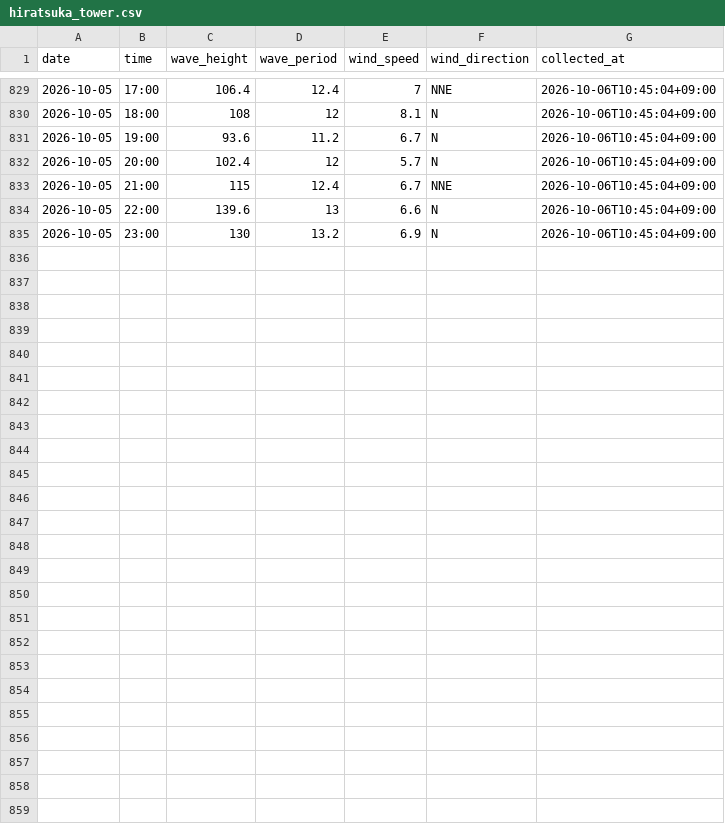
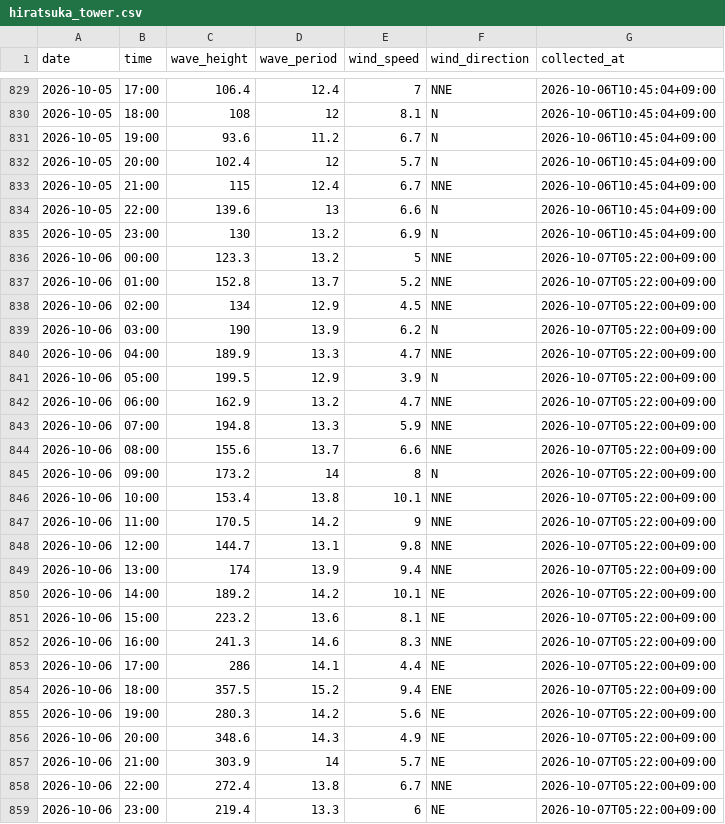
Before and after one commit to Togawa55/hiratsuka-tower-data, a CSV file: data/hiratsuka_tower.csv, drawn as a sheet; only a part is shown, gaps mark what is left out; the diff names each change by its address in the sheet, - before the commit and + after, or states it on an @@ line.

```diff
--- a/data/hiratsuka_tower.csv
+++ b/data/hiratsuka_tower.csv
+row 836: 2026-10-06 | 00:00 | 123.3 | 13.2 | 5 | NNE | 2026-10-07T05:22:00+09:00
+row 837: 2026-10-06 | 01:00 | 152.8 | 13.7 | 5.2 | NNE | 2026-10-07T05:22:00+09:00
+row 838: 2026-10-06 | 02:00 | 134 | 12.9 | 4.5 | NNE | 2026-10-07T05:22:00+09:00
+row 839: 2026-10-06 | 03:00 | 190 | 13.9 | 6.2 | N | 2026-10-07T05:22:00+09:00
+row 840: 2026-10-06 | 04:00 | 189.9 | 13.3 | 4.7 | NNE | 2026-10-07T05:22:00+09:00
+row 841: 2026-10-06 | 05:00 | 199.5 | 12.9 | 3.9 | N | 2026-10-07T05:22:00+09:00
+row 842: 2026-10-06 | 06:00 | 162.9 | 13.2 | 4.7 | NNE | 2026-10-07T05:22:00+09:00
+row 843: 2026-10-06 | 07:00 | 194.8 | 13.3 | 5.9 | NNE | 2026-10-07T05:22:00+09:00
+row 844: 2026-10-06 | 08:00 | 155.6 | 13.7 | 6.6 | NNE | 2026-10-07T05:22:00+09:00
+row 845: 2026-10-06 | 09:00 | 173.2 | 14 | 8 | N | 2026-10-07T05:22:00+09:00
+row 846: 2026-10-06 | 10:00 | 153.4 | 13.8 | 10.1 | NNE | 2026-10-07T05:22:00+09:00
+row 847: 2026-10-06 | 11:00 | 170.5 | 14.2 | 9 | NNE | 2026-10-07T05:22:00+09:00
+row 848: 2026-10-06 | 12:00 | 144.7 | 13.1 | 9.8 | NNE | 2026-10-07T05:22:00+09:00
+row 849: 2026-10-06 | 13:00 | 174 | 13.9 | 9.4 | NNE | 2026-10-07T05:22:00+09:00
+row 850: 2026-10-06 | 14:00 | 189.2 | 14.2 | 10.1 | NE | 2026-10-07T05:22:00+09:00
+row 851: 2026-10-06 | 15:00 | 223.2 | 13.6 | 8.1 | NE | 2026-10-07T05:22:00+09:00
+row 852: 2026-10-06 | 16:00 | 241.3 | 14.6 | 8.3 | NNE | 2026-10-07T05:22:00+09:00
+row 853: 2026-10-06 | 17:00 | 286 | 14.1 | 4.4 | NE | 2026-10-07T05:22:00+09:00
+row 854: 2026-10-06 | 18:00 | 357.5 | 15.2 | 9.4 | ENE | 2026-10-07T05:22:00+09:00
+row 855: 2026-10-06 | 19:00 | 280.3 | 14.2 | 5.6 | NE | 2026-10-07T05:22:00+09:00
+row 856: 2026-10-06 | 20:00 | 348.6 | 14.3 | 4.9 | NE | 2026-10-07T05:22:00+09:00
+row 857: 2026-10-06 | 21:00 | 303.9 | 14 | 5.7 | NE | 2026-10-07T05:22:00+09:00
+row 858: 2026-10-06 | 22:00 | 272.4 | 13.8 | 6.7 | NNE | 2026-10-07T05:22:00+09:00
+row 859: 2026-10-06 | 23:00 | 219.4 | 13.3 | 6 | NE | 2026-10-07T05:22:00+09:00
```
Also changed, not shown: 2 other files.
